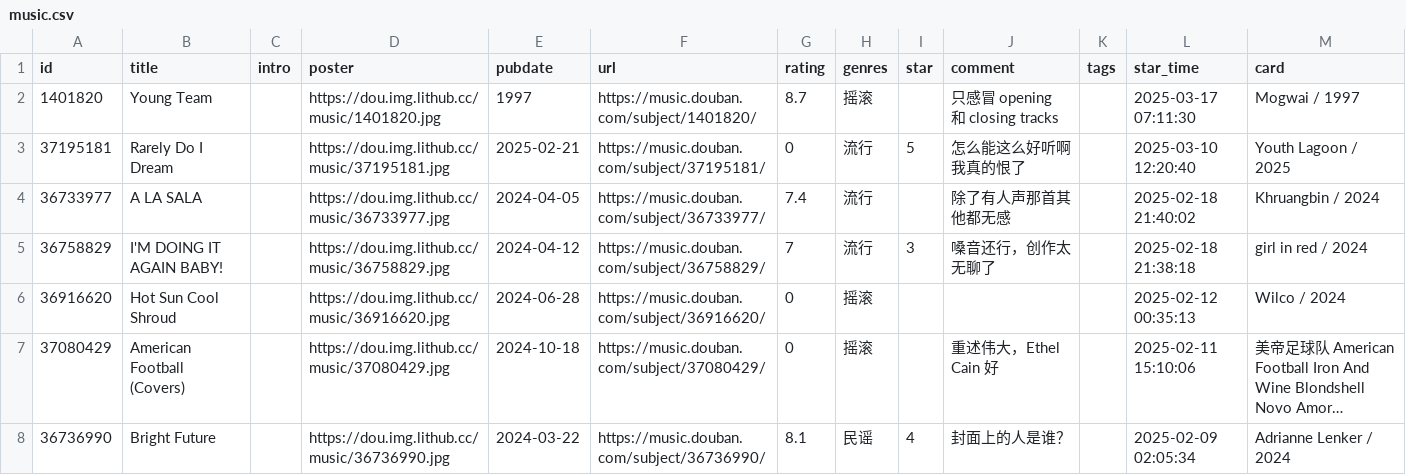
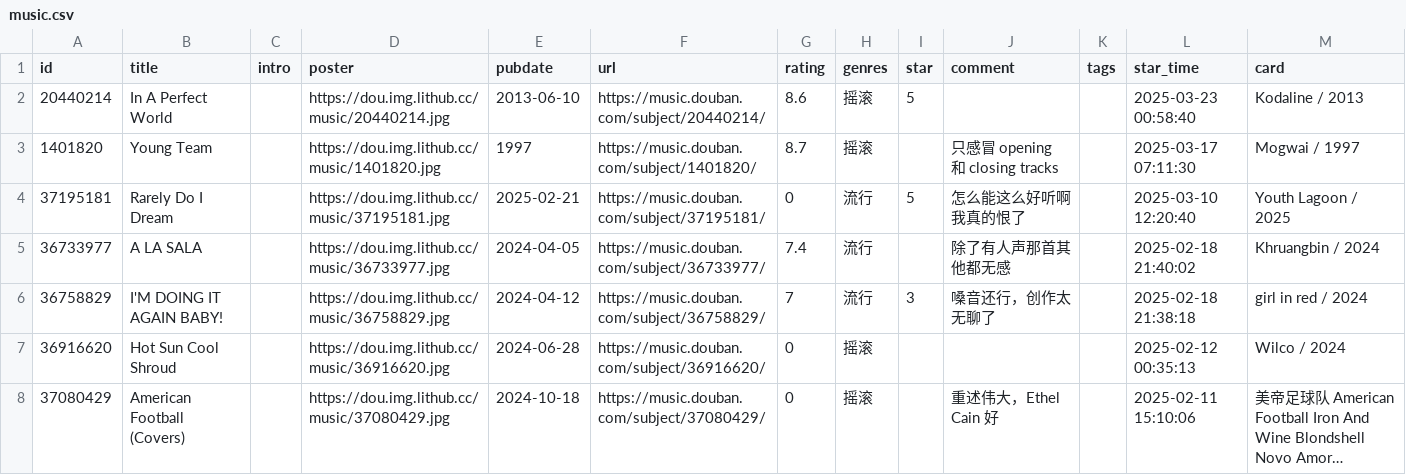
Before and after one commit to zcysxy/doumark-action, a CSV file: data/douban/music.csv, drawn as a sheet; only a part is shown; the shorter side is filled out with more unchanged rows; long unchanged cells end in ….

Commit message:
chore: update douban data

```diff
--- a/data/douban/music.csv
+++ b/data/douban/music.csv
@@ -1,2 +1,3 @@
 id,title,intro,poster,pubdate,url,rating,genres,star,comment,tags,star_time,card
+20440214,In A Perfect World,,https://dou.img.lithub.cc/music/20440214.jpg,2013-06-10,https://music.douban.com/subject/20440214/,8.6,摇滚,5,,,2025-03-23 00:58:40,Kodaline / 2013
 1401820,Young Team,,https://dou.img.lithub.cc/music/1401820.jpg,1997,https://music.douban.com/subject/1401820/,8.7,摇滚,,只感冒 opening 和 closing tracks,,2025-03-17 07:11:30,Mogwai / 1997
```
